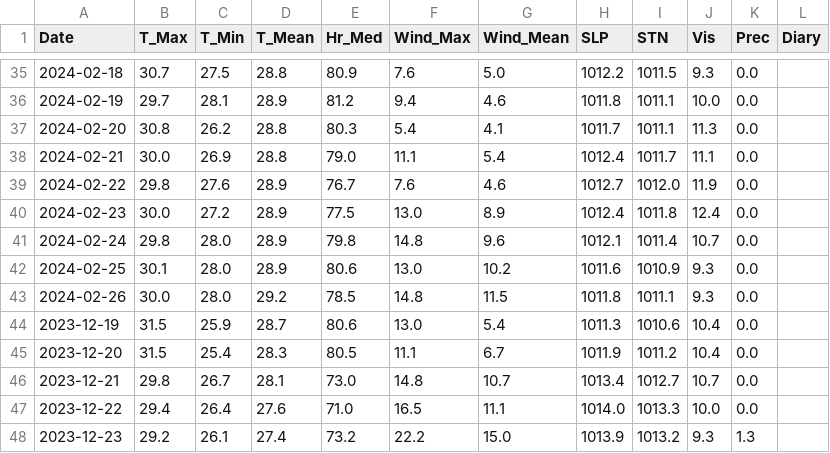
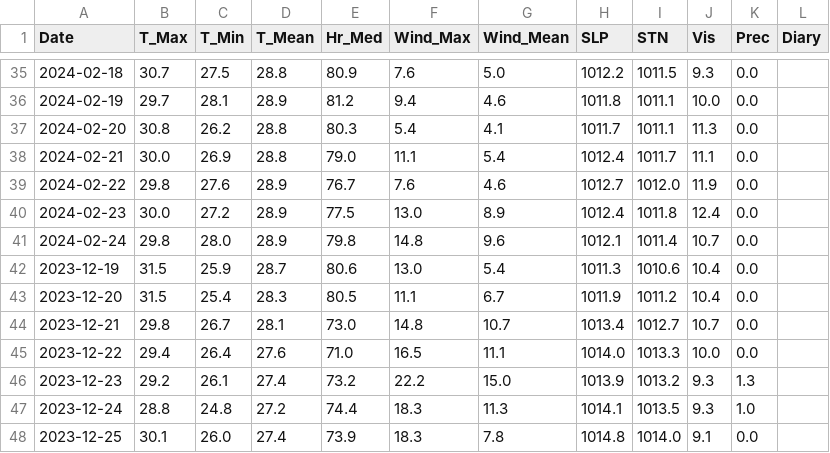
Before and after one commit to rcsmit/streamlit_scripts, a CSV file: input/weather_ko_samui.csv, drawn as a sheet; only a part is shown, gaps mark what is left out; the shorter side is filled out with more unchanged rows; the diff names each change by its address in the sheet, - before the commit and + after, or states it on an @@ line.

```diff
--- a/input/weather_ko_samui.csv
+++ b/input/weather_ko_samui.csv
-row 42: 2024-02-25 | 30.1 | 28.0 | 28.9 | 80.6 | 13.0 | 10.2 | 1011.6 | 1010.9 | 9.3 | 0.0
-row 43: 2024-02-26 | 30.0 | 28.0 | 29.2 | 78.5 | 14.8 | 11.5 | 1011.8 | 1011.1 | 9.3 | 0.0
```
Also changed, not shown: input/weather_ko_samui_b.csv.
